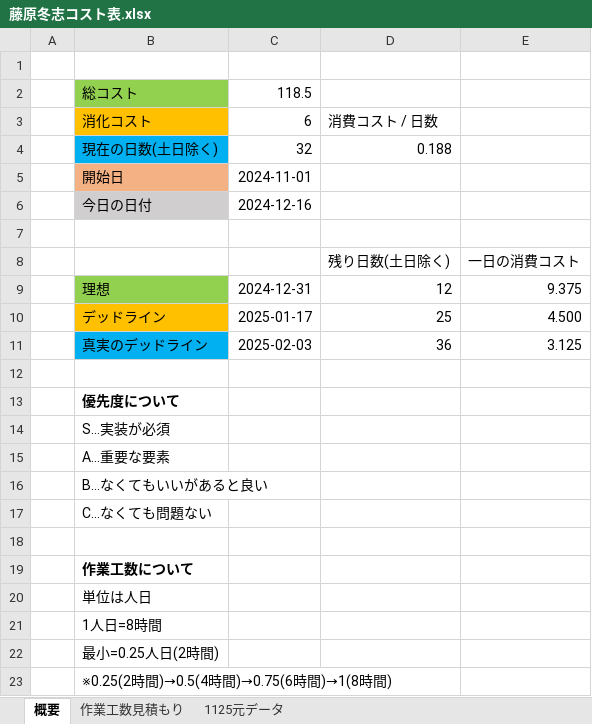
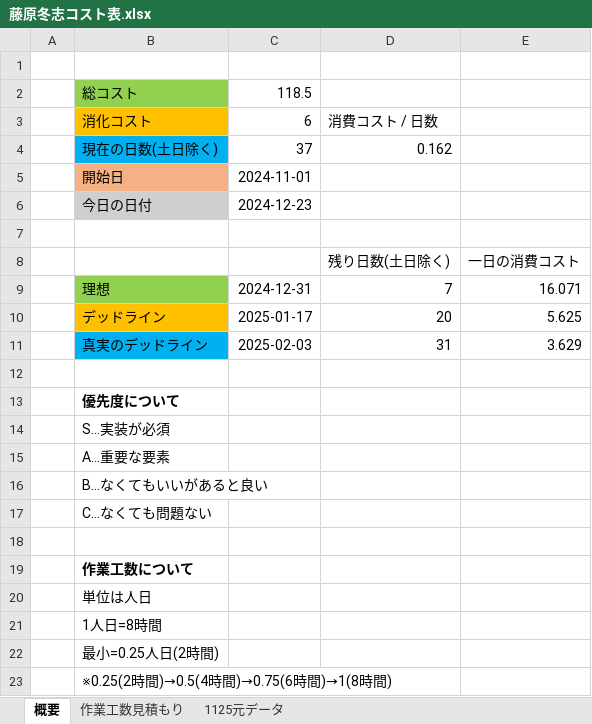
Before and after one commit to keishiF/ElfMillor_2, an Excel workbook: 2月作品展示会の企画書・コスト表/藤原冬志コスト表.xlsx, sheet 概要, drawn as a sheet; values as stored, in another font and other column widths than the file's, no borders; the diff names each change by its address in the sheet, - before the commit and + after, or states it on an @@ line.

```diff
--- a/2月作品展示会の企画書・コスト表/藤原冬志コスト表.xlsx (sheet 概要)
+++ b/2月作品展示会の企画書・コスト表/藤原冬志コスト表.xlsx (sheet 概要)
-C4: 32
+C4: 37
-D4: 0.188
+D4: 0.162
-C6: 2024-12-16
+C6: 2024-12-23
-D9: 12
+D9: 7
-E9: 9.375
+E9: 16.071
-D10: 25
+D10: 20
-E10: 4.500
+E10: 5.625
-D11: 36
+D11: 31
-E11: 3.125
+E11: 3.629
```
Also changed, not shown: sheet 作業工数見積もり.
